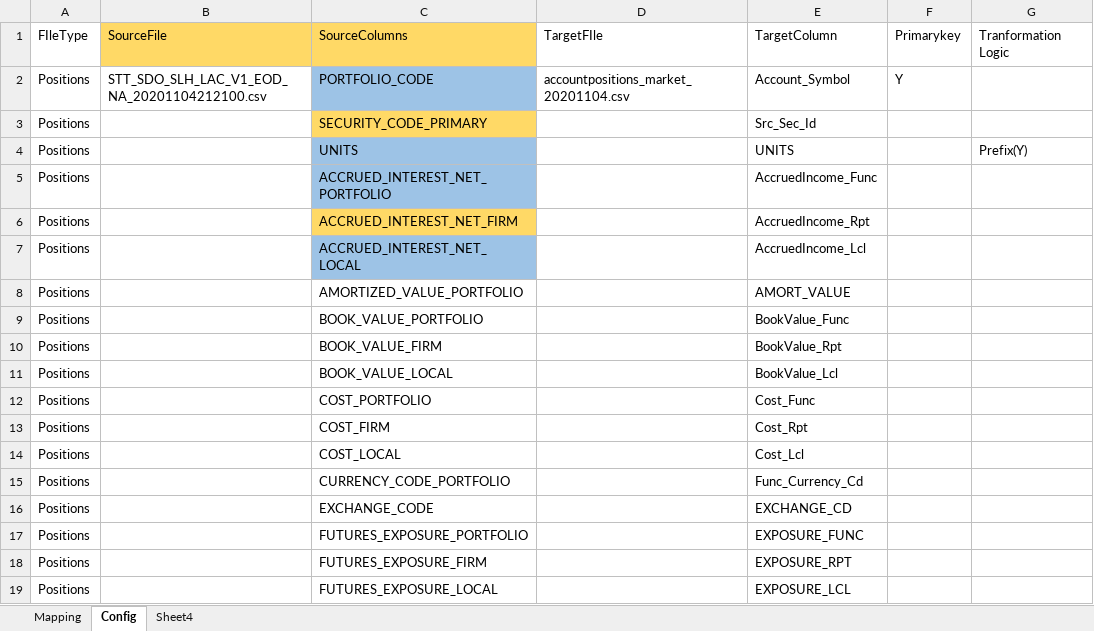
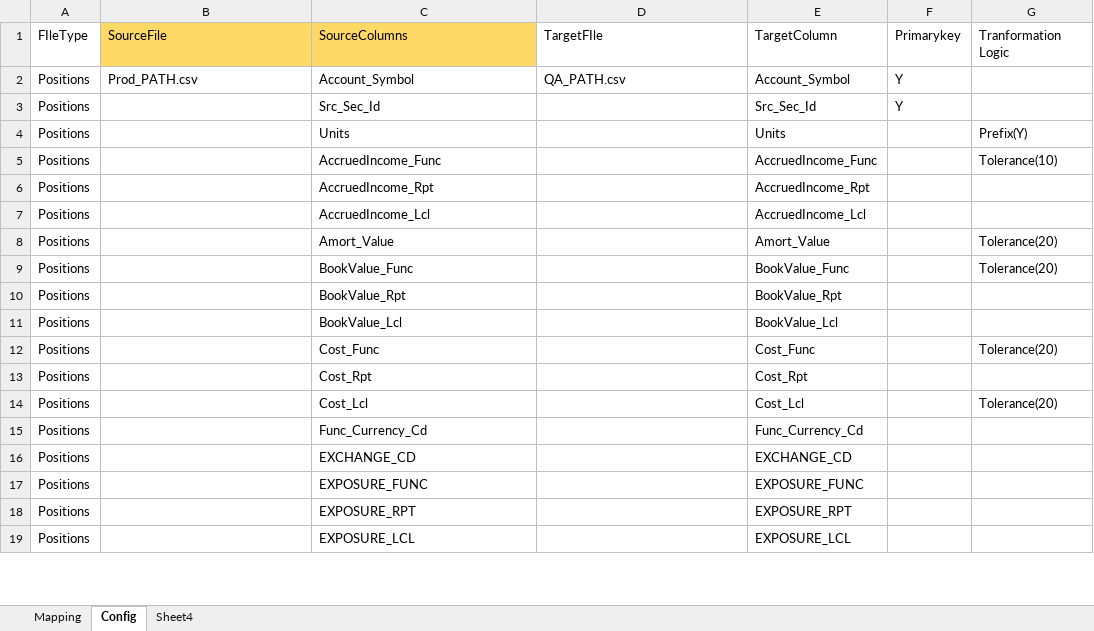
Before and after one commit to joemon-david/csvutility, an Excel workbook: data/input/compare/mapping/Path_SDO_File Mapping V0.1.xlsx, sheet Config, drawn as a sheet; only a part is shown; values as stored, in another font and other column widths than the file's, no borders; removed rows and columns are numbered as before the commit, all else as after; the diff covers the shown part only; the diff names each change by its address in the sheet, - before the commit and + after, or states it on an @@ line.

Commit message:
Modified the code and included more logic to compare the CSV files

```diff
--- a/data/input/compare/mapping/Path_SDO_File Mapping V0.1.xlsx (sheet Config)
+++ b/data/input/compare/mapping/Path_SDO_File Mapping V0.1.xlsx (sheet Config)
-B2: STT_SDO_SLH_LAC_V1_EOD_NA_20201104212100.csv
+B2: Prod_PATH.csv
-C2: PORTFOLIO_CODE
+C2: Account_Symbol
-C2 fill: #9DC3E6
+C2 fill: none
-D2: accountpositions_market_20201104.csv
+D2: QA_PATH.csv
-C3: SECURITY_CODE_PRIMARY
+C3: Src_Sec_Id
-C3 fill: #FFD966
+C3 fill: none
-F3: (empty)
+F3: Y
-C4: UNITS
+C4: Units
-C4:C5 fill: #9DC3E6
+C4:C5 fill: none
-E4: UNITS
+E4: Units
-C5: ACCRUED_INTEREST_NET_PORTFOLIO
+C5: AccruedIncome_Func
-G5: (empty)
+G5: Tolerance(10)
-C6: ACCRUED_INTEREST_NET_FIRM
+C6: AccruedIncome_Rpt
-C6 fill: #FFD966
+C6 fill: none
-C7: ACCRUED_INTEREST_NET_LOCAL
+C7: AccruedIncome_Lcl
-C7 fill: #9DC3E6
+C7 fill: none
-row 8: Positions |  | AMORTIZED_VALUE_PORTFOLIO |  | AMORT_VALUE
+row 8: Positions |  | Amort_Value |  | Amort_Value |  | Tolerance(20)
-C9: BOOK_VALUE_PORTFOLIO
+C9: BookValue_Func
-G9: (empty)
+G9: Tolerance(20)
-C10: BOOK_VALUE_FIRM
+C10: BookValue_Rpt
-C11: BOOK_VALUE_LOCAL
+C11: BookValue_Lcl
-C12: COST_PORTFOLIO
+C12: Cost_Func
-G12: (empty)
+G12: Tolerance(20)
-C13: COST_FIRM
+C13: Cost_Rpt
-C14: COST_LOCAL
+C14: Cost_Lcl
-G14: (empty)
+G14: Tolerance(20)
-C15: CURRENCY_CODE_PORTFOLIO
+C15: Func_Currency_Cd
-C16: EXCHANGE_CODE
+C16: EXCHANGE_CD
-C17: FUTURES_EXPOSURE_PORTFOLIO
+C17: EXPOSURE_FUNC
-C18: FUTURES_EXPOSURE_FIRM
+C18: EXPOSURE_RPT
-C19: FUTURES_EXPOSURE_LOCAL
+C19: EXPOSURE_LCL
```
Also changed, not shown: 5 edited cells elsewhere in this sheet, 9 other files.
